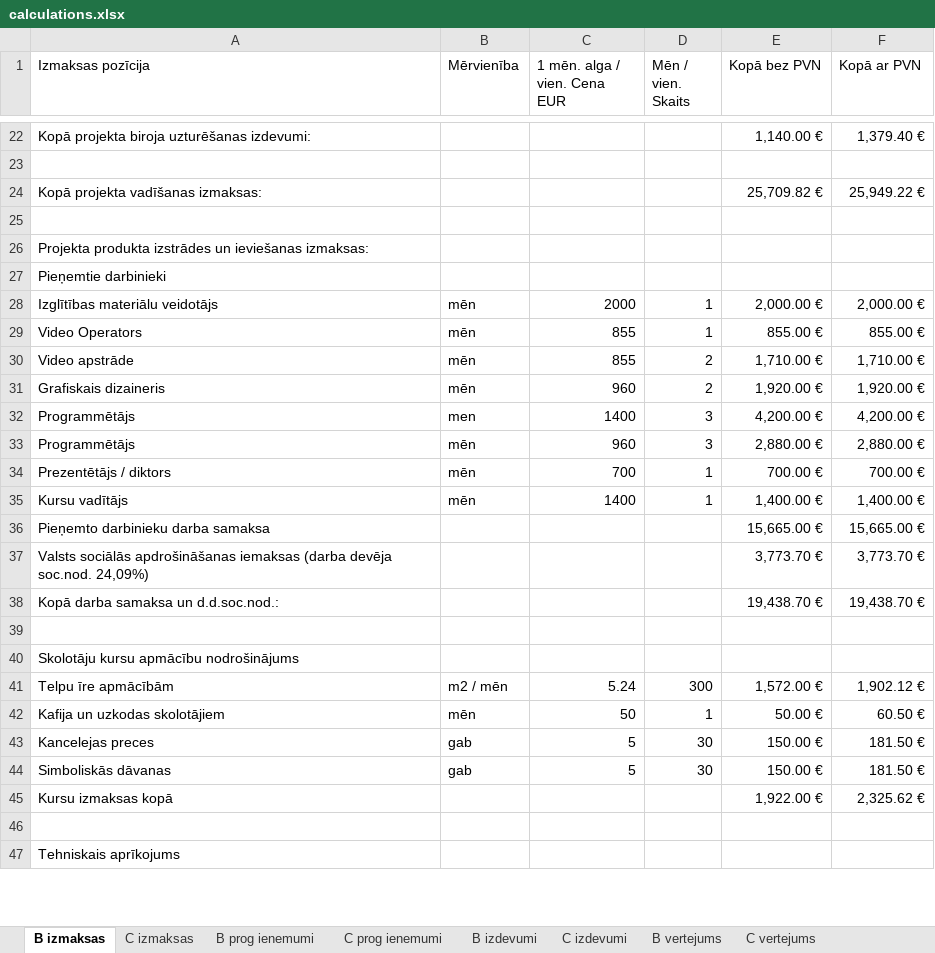
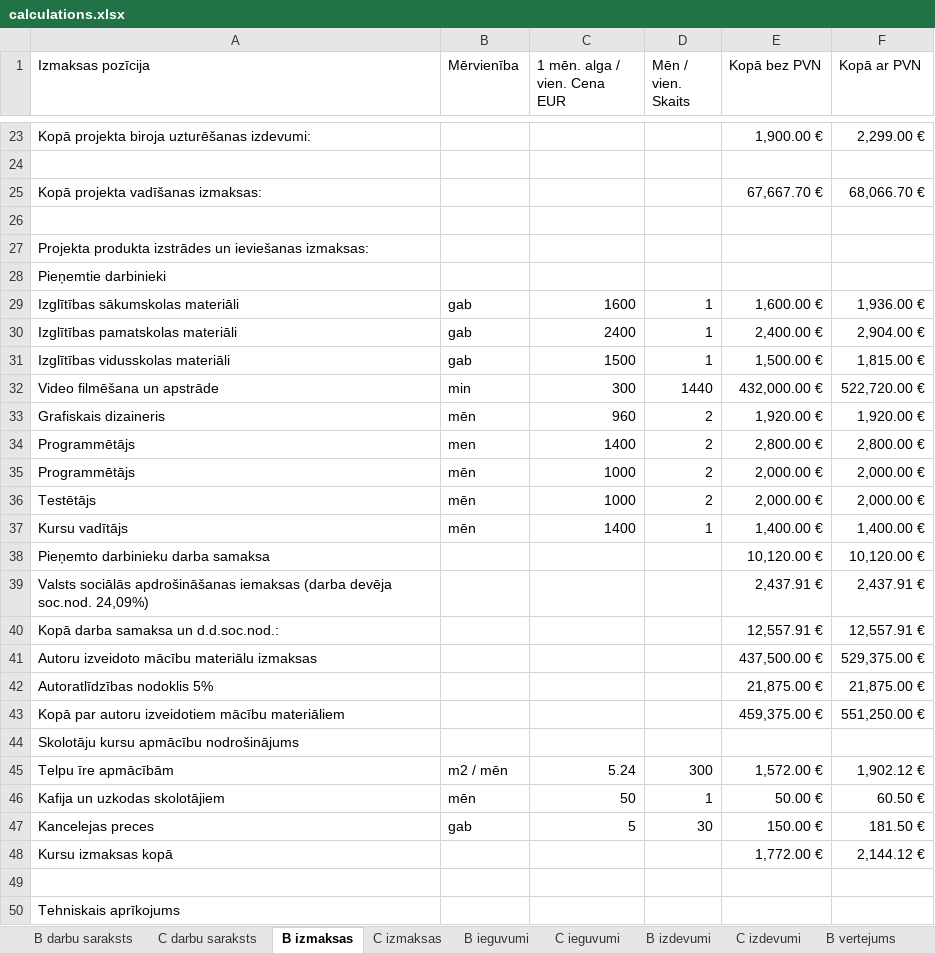
Before and after one commit to janisknets/pm-masters, an Excel workbook: calculations.xlsx, sheet B izmaksas, drawn as a sheet; only a part is shown, gaps mark what is left out; values as stored, in another font and other column widths than the file's, no cell formats; removed rows and columns are numbered as before the commit, all else as after; the diff covers the shown part only; the diff names each change by its address in the sheet, - before the commit and + after, or states it on an @@ line.

```diff
--- a/calculations.xlsx (sheet B izmaksas)
+++ b/calculations.xlsx (sheet B izmaksas)
-sheet tab: B prog ienemumi
-sheet tab: C prog ienemumi
+sheet tab: B darbu saraksts
+sheet tab: C darbu saraksts
+sheet tab: B ieguvumi
+sheet tab: C ieguvumi
-E23 (Kopā bez PVN): 1,140.00 €
+E23 (Kopā bez PVN): 1,900.00 €
-F23 (Kopā ar PVN): 1,379.40 €
+F23 (Kopā ar PVN): 2,299.00 €
-E25 (Kopā bez PVN): 25,709.82 €
+E25 (Kopā bez PVN): 67,667.70 €
-F25 (Kopā ar PVN): 25,949.22 €
+F25 (Kopā ar PVN): 68,066.70 €
-row 28: Izglītības materiālu veidotājs | mēn | 2000 | 1 | 2,000.00 € | 2,000.00 €
-row 29: Video Operators | mēn | 855 | 1 | 855.00 € | 855.00 €
-row 30: Video apstrāde | mēn | 855 | 2 | 1,710.00 € | 1,710.00 €
+row 29: Izglītības sākumskolas materiāli | gab | 1600 | 1 | 1,600.00 € | 1,936.00 €
+row 30: Izglītības pamatskolas materiāli | gab | 2400 | 1 | 2,400.00 € | 2,904.00 €
+row 31: Izglītības vidusskolas materiāli | gab | 1500 | 1 | 1,500.00 € | 1,815.00 €
+row 32: Video filmēšana un apstrāde | min | 300 | 1440 | 432,000.00 € | 522,720.00 €
-D34:D35 (Mēn / vien. Skaits): 3
+D34:D35 (Mēn / vien. Skaits): 2
-E34 (Kopā bez PVN): 4,200.00 €
+E34 (Kopā bez PVN): 2,800.00 €
-F34 (Kopā ar PVN): 4,200.00 €
+F34 (Kopā ar PVN): 2,800.00 €
-C35 (1 mēn. alga / vien. Cena EUR): 960
+C35 (1 mēn. alga / vien. Cena EUR): 1000
-E35 (Kopā bez PVN): 2,880.00 €
+E35 (Kopā bez PVN): 2,000.00 €
-F35 (Kopā ar PVN): 2,880.00 €
+F35 (Kopā ar PVN): 2,000.00 €
-row 34: Prezentētājs / diktors | mēn | 700 | 1 | 700.00 € | 700.00 €
+row 36: Testētājs | mēn | 1000 | 2 | 2,000.00 € | 2,000.00 €
-E38 (Kopā bez PVN): 15,665.00 €
+E38 (Kopā bez PVN): 10,120.00 €
-F38 (Kopā ar PVN): 15,665.00 €
+F38 (Kopā ar PVN): 10,120.00 €
-E39 (Kopā bez PVN): 3,773.70 €
+E39 (Kopā bez PVN): 2,437.91 €
-F39 (Kopā ar PVN): 3,773.70 €
+F39 (Kopā ar PVN): 2,437.91 €
-E40 (Kopā bez PVN): 19,438.70 €
+E40 (Kopā bez PVN): 12,557.91 €
-F40 (Kopā ar PVN): 19,438.70 €
+F40 (Kopā ar PVN): 12,557.91 €
-row 41: (empty)
+row 41: Autoru izveidoto mācību materiālu izmaksas |  |  |  | 437,500.00 € | 529,375.00 €
+row 42: Autoratlīdzības nodoklis 5% |  |  |  | 21,875.00 € | 21,875.00 €
+row 43: Kopā par autoru izveidotiem mācību materiāliem |  |  |  | 459,375.00 € | 551,250.00 €
-row 44: Simboliskās dāvanas | gab | 5 | 30 | 150.00 € | 181.50 €
-E48 (Kopā bez PVN): 1,922.00 €
+E48 (Kopā bez PVN): 1,772.00 €
-F48 (Kopā ar PVN): 2,325.62 €
+F48 (Kopā ar PVN): 2,144.12 €
```
Also changed, not shown: 3 added rows, 3 removed rows and 40 edited cells elsewhere in this sheet, sheet C izmaksas, sheet B vertejums, sheet C vertejums, sheet B izdevumi, sheet C izdevumi, other sheet tabs, cell formats, formulas that keep their value, 25 other files.
